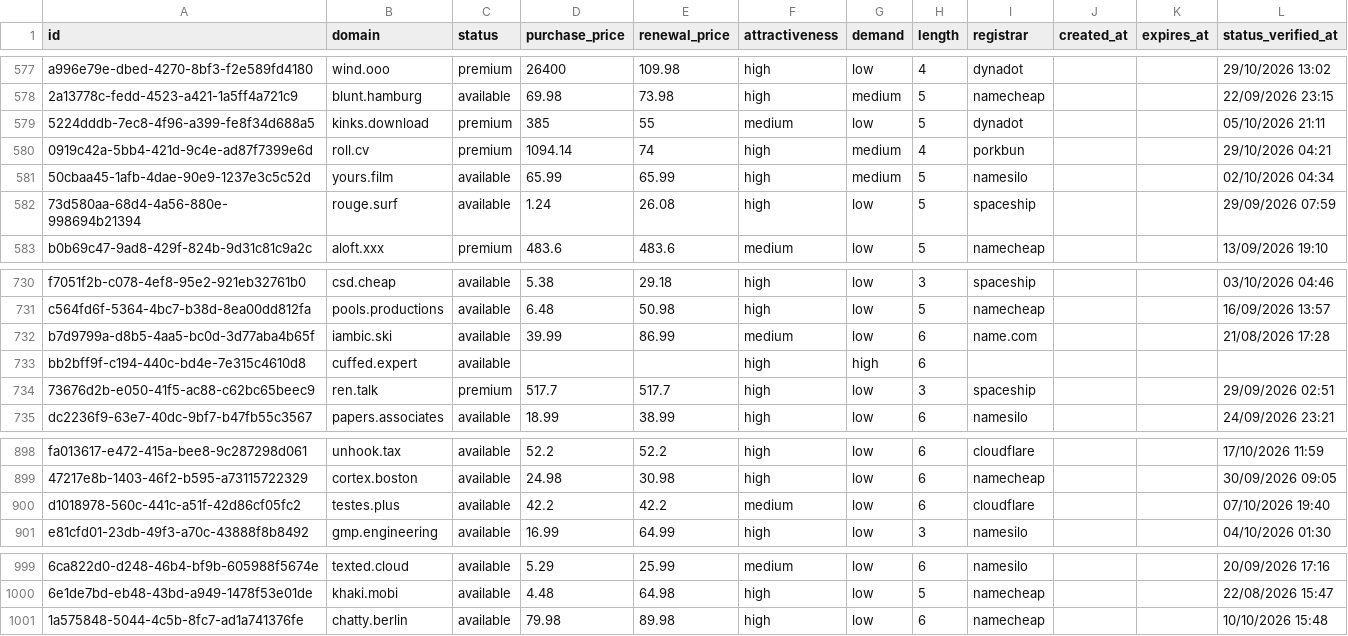
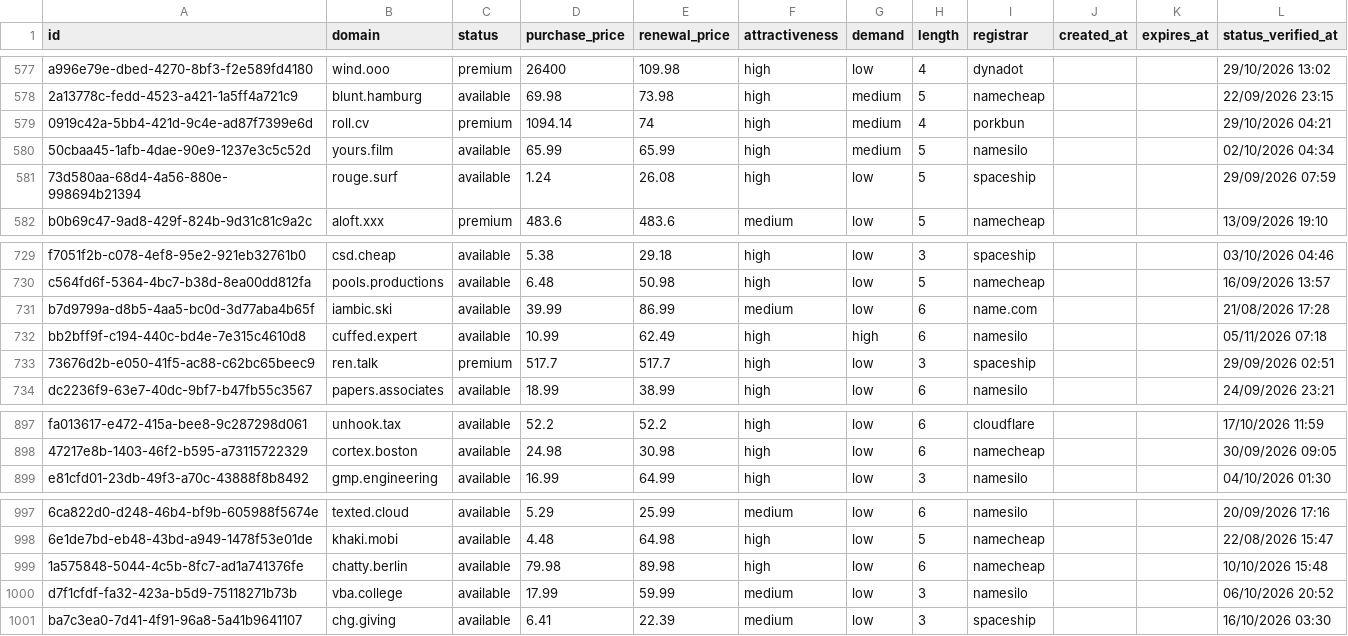
Before and after one commit to UniqueDomains/short-oneword-domains, a CSV file: short.csv, drawn as a sheet; only a part is shown, gaps mark what is left out; removed rows and columns are numbered as before the commit, all else as after; the diff names each change by its address in the sheet, - before the commit and + after, or states it on an @@ line.

Commit message:
Domains update

```diff
--- a/short.csv
+++ b/short.csv
-row 579: 5224dddb-7ec8-4f96-a399-fe8f34d688a5 | kinks.download | premium | 385 | 55 | medium | low | 5 | dynadot |  |  | 05/10/2026 21:11
-D732 (purchase_price): (empty)
+D732 (purchase_price): 10.99
-E732 (renewal_price): (empty)
+E732 (renewal_price): 62.49
-I732 (registrar): (empty)
+I732 (registrar): namesilo
-L732 (status_verified_at): (empty)
+L732 (status_verified_at): 05/11/2026 07:18
-row 900: d1018978-560c-441c-a51f-42d86cf05fc2 | testes.plus | available | 42.2 | 42.2 | medium | low | 6 | cloudflare |  |  | 07/10/2026 19:40
+row 1000: d7f1cfdf-fa32-423a-b5d9-75118271b73b | vba.college | available | 17.99 | 59.99 | medium | low | 3 | namesilo |  |  | 06/10/2026 20:52
+row 1001: ba7c3ea0-7d41-4f91-96a8-5a41b9641107 | chg.giving | available | 6.41 | 22.39 | medium | low | 3 | spaceship |  |  | 16/10/2026 03:30
```
Also changed, not shown: 4 other files.
